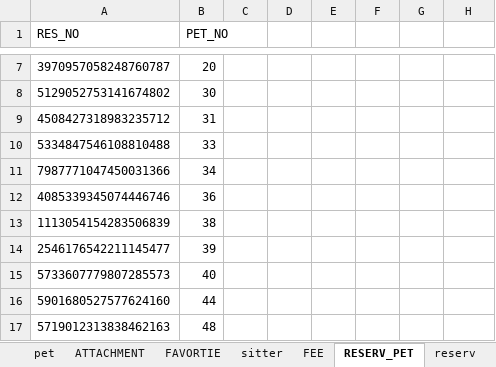
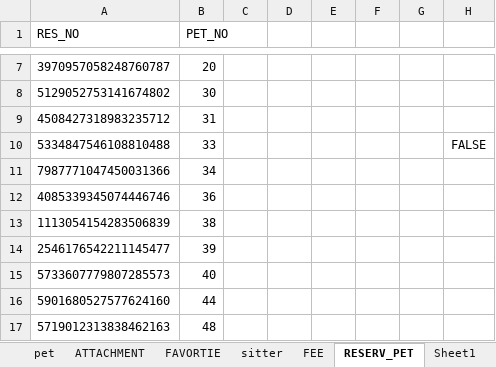
Before and after one commit to naldPark/petnolja, an Excel workbook: Petnolja/펫놀자_유저_DB.xlsx, sheet RESERV_PET, drawn as a sheet; only a part is shown, gaps mark what is left out; values as stored, in another font and other column widths than the file's, no borders; the diff covers the shown part only; the diff names each change by its address in the sheet, - before the commit and + after, or states it on an @@ line.

```diff
--- a/Petnolja/펫놀자_유저_DB.xlsx (sheet RESERV_PET)
+++ b/Petnolja/펫놀자_유저_DB.xlsx (sheet RESERV_PET)
+sheet tab: Sheet1
-H10: (empty)
+H10: FALSE
```
Also changed, not shown: 927 added rows elsewhere in this sheet, sheet reserv, sheet review, sheet reserv_sitting, sheet pet, formulas that keep their value, 1 other file.
